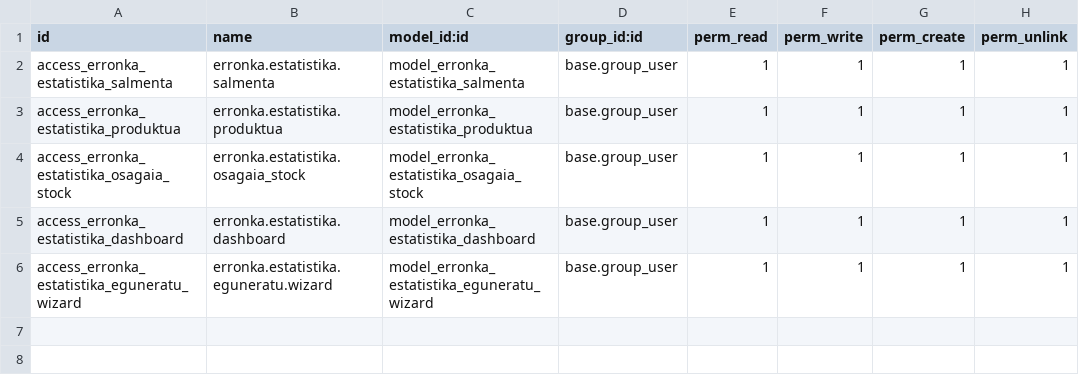
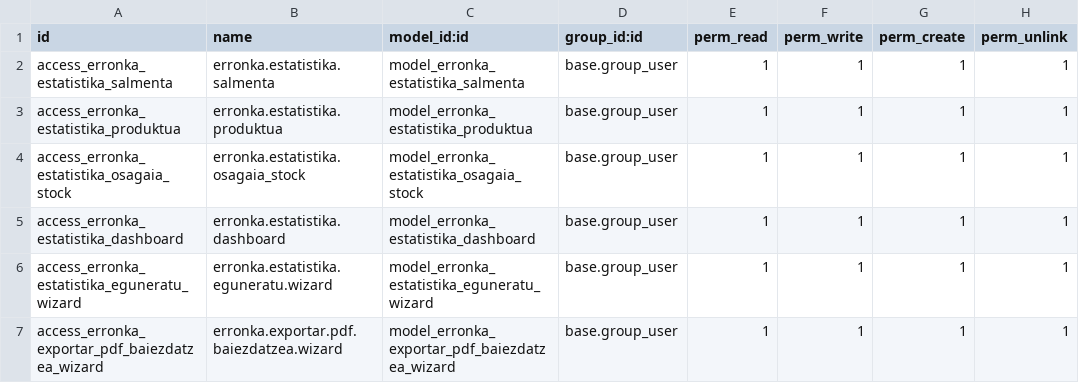
Before and after one commit to iguisado228/2MG3_2Erronka_Odoo, a CSV file: addons/Erronka_estatistikak/security/ir.model.access.csv, drawn as a sheet; the diff names each change by its address in the sheet, - before the commit and + after, or states it on an @@ line.

```diff
--- a/addons/Erronka_estatistikak/security/ir.model.access.csv
+++ b/addons/Erronka_estatistikak/security/ir.model.access.csv
+row 7: access_erronka_exportar_pdf_baiezdatzea_wizard | erronka.exportar.pdf.baiezdatzea.wizard | model_erronka_exportar_pdf_baiezdatzea_wizard | base.group_user | 1 | 1 | 1 | 1
```
Also changed, not shown: 3 other files.
